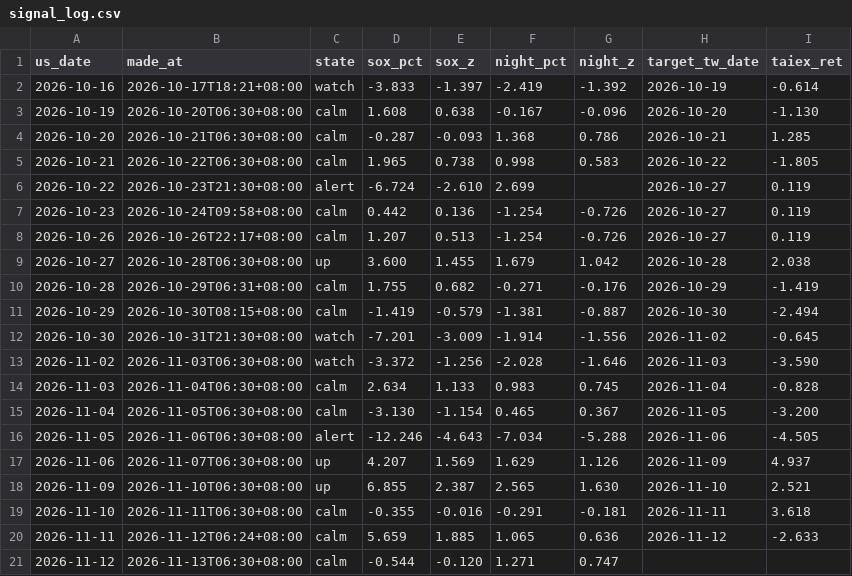
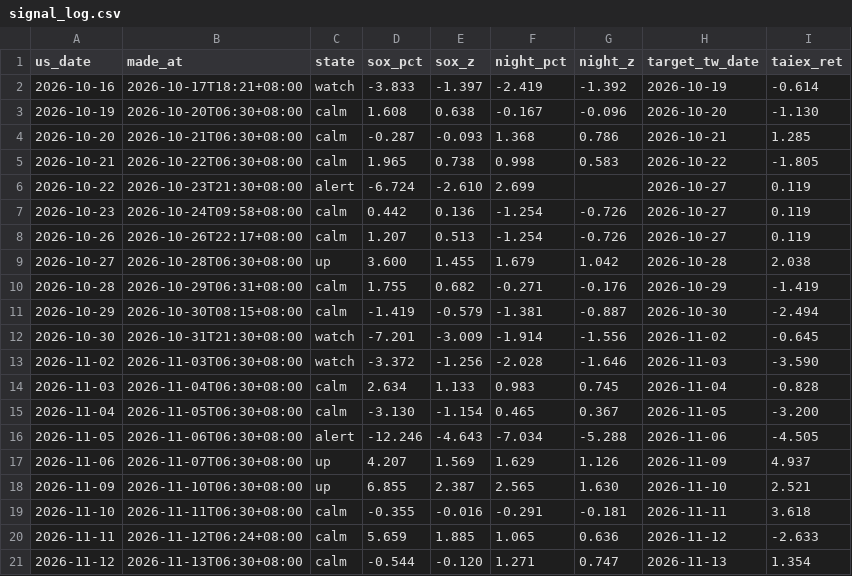
Before and after one commit to boboshow2025/Global-Markets-monitor, a CSV file: data/signal_log.csv, drawn as a sheet.

```diff
--- a/data/signal_log.csv
+++ b/data/signal_log.csv
@@ -20,2 +20,2 @@
 2026-11-11,2026-11-12T06:24+08:00,calm,5.659,1.885,1.065,0.636,2026-11-12,-2.633
-2026-11-12,2026-11-13T06:30+08:00,calm,-0.544,-0.120,1.271,0.747,,
+2026-11-12,2026-11-13T06:30+08:00,calm,-0.544,-0.120,1.271,0.747,2026-11-13,1.354
```
Also changed, not shown: data/foreign_flow.csv, data/foreign_fut_oi.csv, 5 other files.
